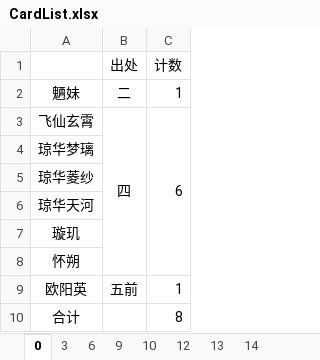
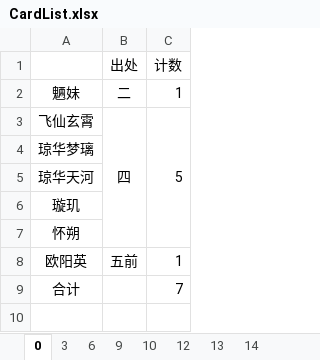
Before and after one commit to tweea/Chinese-Paladin-Mobile-Helper, an Excel workbook: src/main/resources/CardList.xlsx, sheet 0, drawn as a sheet; values as stored, in another font and other column widths than the file's, no borders; removed rows and columns are numbered as before the commit, all else as after; the diff names each change by its address in the sheet, - before the commit and + after, or states it on an @@ line.

```diff
--- a/src/main/resources/CardList.xlsx (sheet 0)
+++ b/src/main/resources/CardList.xlsx (sheet 0)
-C3 (计数): 6
+C3 (计数): 5
-row 5: 琼华菱纱
-C9 (计数): 8
+C9 (计数): 7
```
Also changed, not shown: sheet 14, formulas that keep their value, src/main/resources/CardStatus.xlsx.
